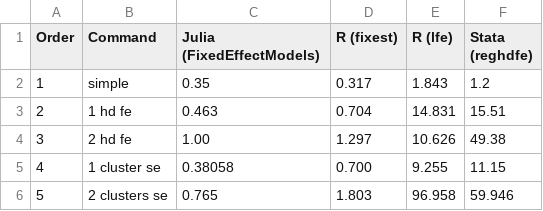
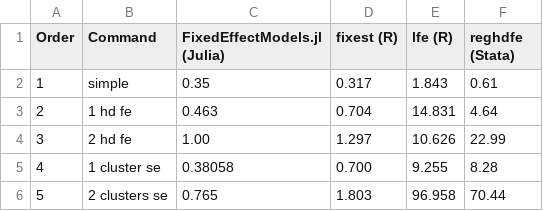
Before and after one commit to FixedEffects/FixedEffectModels.jl, a CSV file: benchmark/benchmark.csv, drawn as a sheet.

Commit message:
update stata too

```diff
--- a/benchmark/benchmark.csv
+++ b/benchmark/benchmark.csv
@@ -1,6 +1,6 @@
-Order,Command,Julia (FixedEffectModels),R (fixest),R (lfe),Stata (reghdfe)
-1,simple,0.35,0.317,1.843, 1.2
-2,1 hd fe,0.463 ,0.704 ,14.831, 15.51
-3,2 hd fe,1.00,1.297 ,10.626, 49.38
-4, 1 cluster se,0.38058,0.700 ,9.255, 11.15
-5, 2 clusters se,0.765,1.803,96.958, 59.946
+Order,Command,FixedEffectModels.jl (Julia),fixest (R),lfe (R),reghdfe (Stata)
+1,simple,0.35,0.317,1.843, 0.61
+2,1 hd fe,0.463 ,0.704 ,14.831, 4.64
+3,2 hd fe,1.00,1.297 ,10.626, 22.99
+4, 1 cluster se,0.38058,0.700 ,9.255, 8.28
+5, 2 clusters se,0.765,1.803,96.958, 70.44
```
Also changed, not shown: 3 other files.
